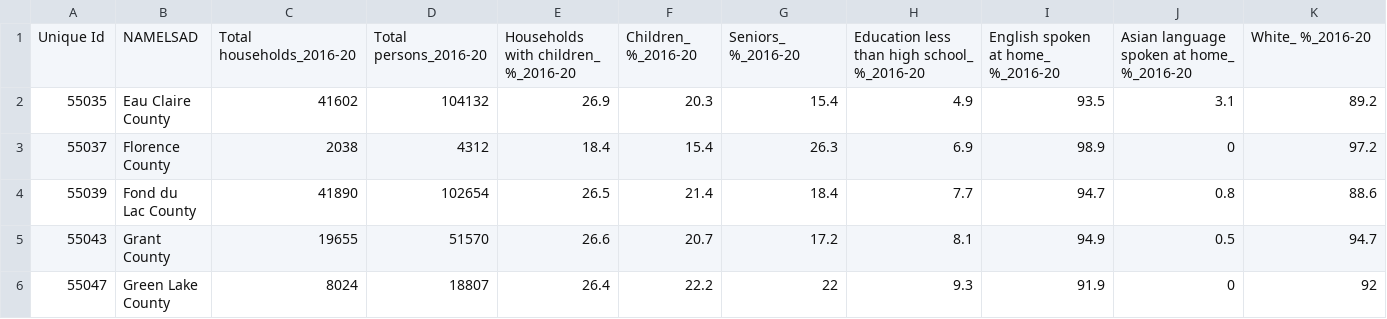
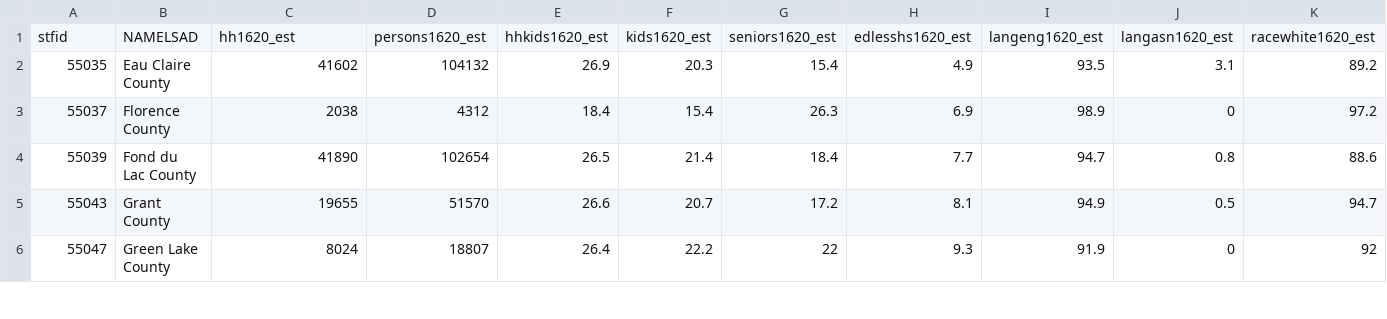
Before and after one commit to Sidrcs/Interactive_Cartography, a CSV file: unit-3/data/wisconsin_counties_data.csv, drawn as a sheet; only a part is shown; removed rows and columns are numbered as before the commit, all else as after; rows hold the shown columns only; the diff names each change by its address in the sheet, - before the commit and + after, or states it on an @@ line.

Commit message:
Header change

```diff
--- a/unit-3/data/wisconsin_counties_data.csv
+++ b/unit-3/data/wisconsin_counties_data.csv
-row 1: Unique Id | NAMELSAD | Total households_2016-20 | Total persons_2016-20 | Households with children_ %_2016-20 | Children_ %_2016-20 | Seniors_ %_2016-20 | Education less than high school_ %_2016-20 | English spoken at home_ %_2016-20 | Asian language spoken at home_ %_2016-20 | White_ %_2016-20
+row 1: stfid | NAMELSAD | hh1620_est | persons1620_est | hhkids1620_est | kids1620_est | seniors1620_est | edlesshs1620_est | langeng1620_est | langasn1620_est | racewhite1620_est
```
